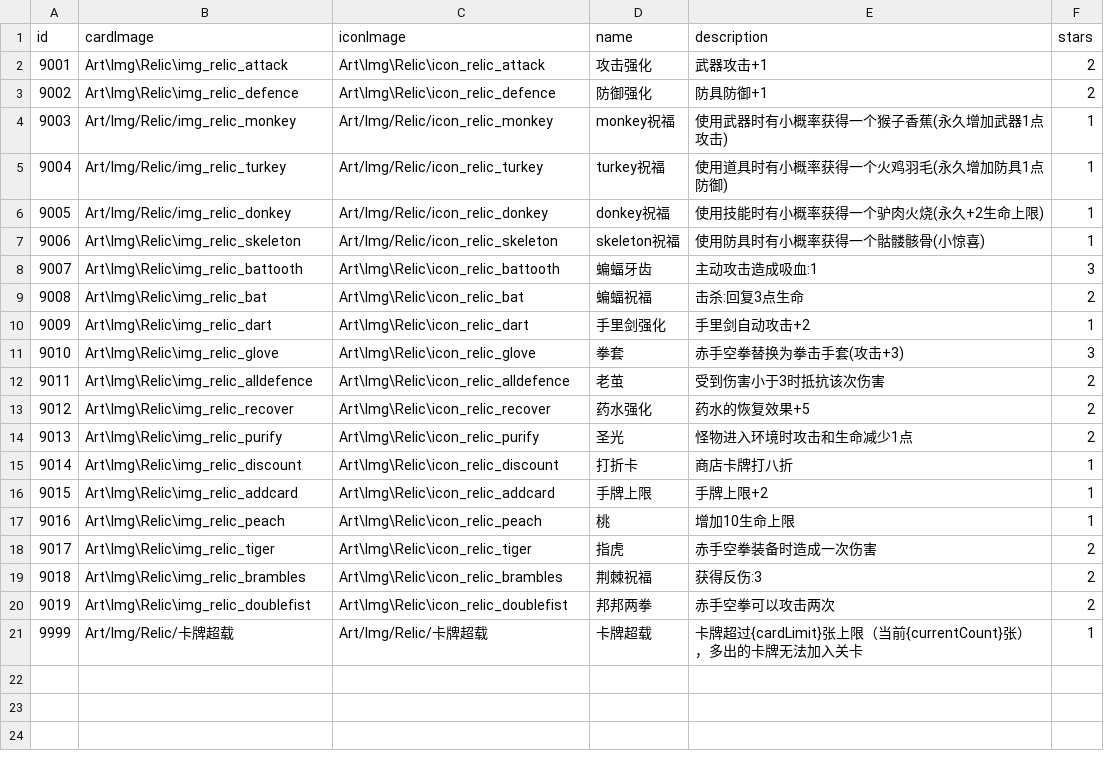
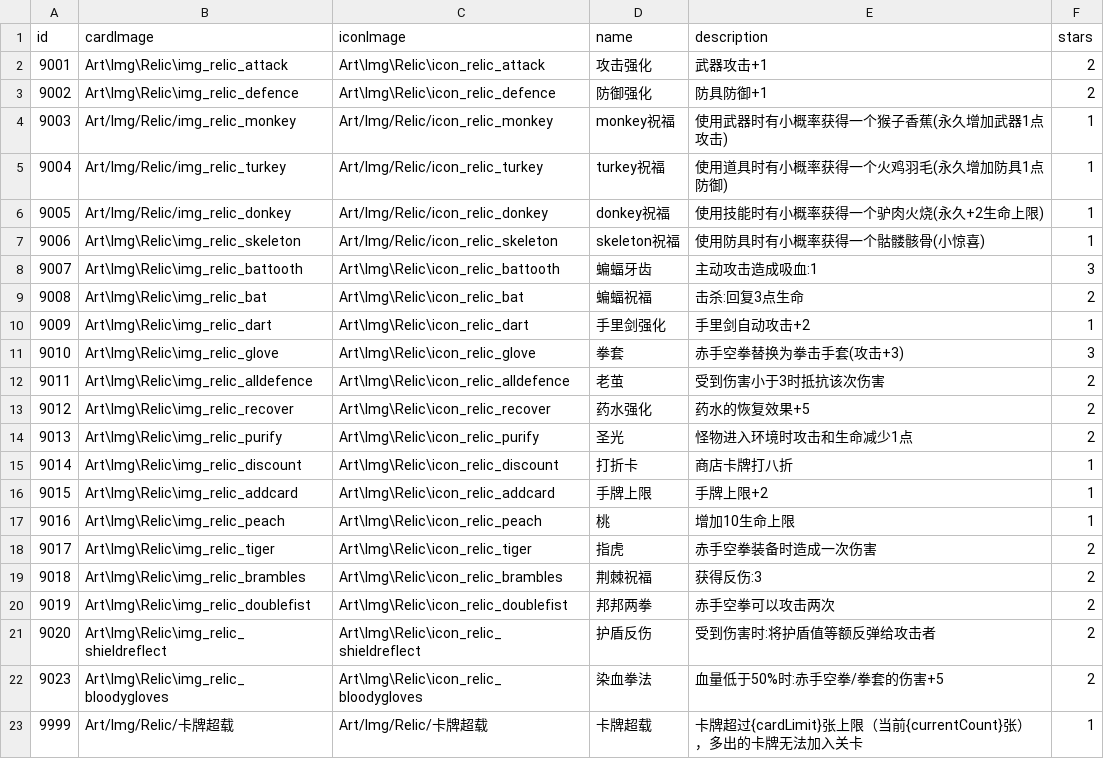
Before and after one commit to Nancobamboo/joeys-nightmare-2, a CSV file: joey2/Assets/Resources/Data/relic_info.csv, drawn as a sheet; the diff names each change by its address in the sheet, - before the commit and + after, or states it on an @@ line.

```diff
--- a/joey2/Assets/Resources/Data/relic_info.csv
+++ b/joey2/Assets/Resources/Data/relic_info.csv
+row 21: 9020 | Art\Img\Relic\img_relic_shieldreflect | Art\Img\Relic\icon_relic_shieldreflect | 护盾反伤 | 受到伤害时:将护盾值等额反弹给攻击者 | 2
+row 22: 9023 | Art\Img\Relic\img_relic_bloodygloves | Art\Img\Relic\icon_relic_bloodygloves | 染血拳法 | 血量低于50%时:赤手空拳/拳套的伤害+5 | 2
```
Also changed, not shown: 2 other files.
